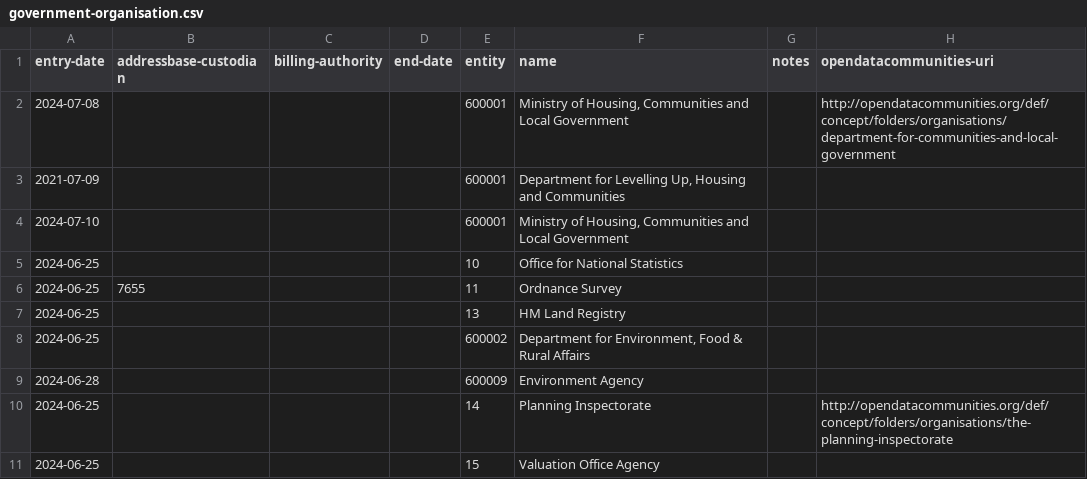
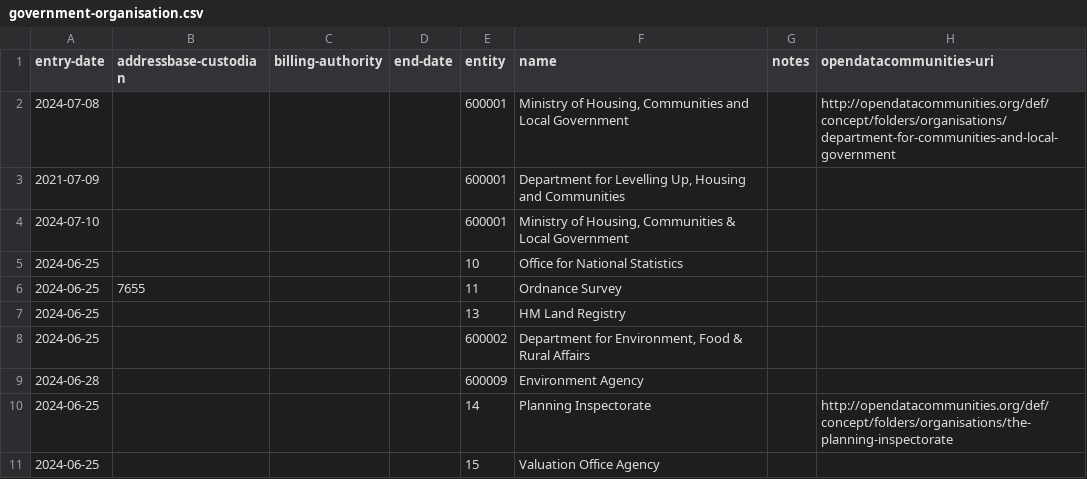
Before and after one commit to digital-land/organisation-collection, a CSV file: data/government-organisation.csv, drawn as a sheet; only a part is shown; the diff names each change by its address in the sheet, - before the commit and + after, or states it on an @@ line.

Commit message:
Update government-organisation.csv

```diff
--- a/data/government-organisation.csv
+++ b/data/government-organisation.csv
-F4 (name): …Housing, Communities and Local Government
+F4 (name): …Housing, Communities & Local Government
```
